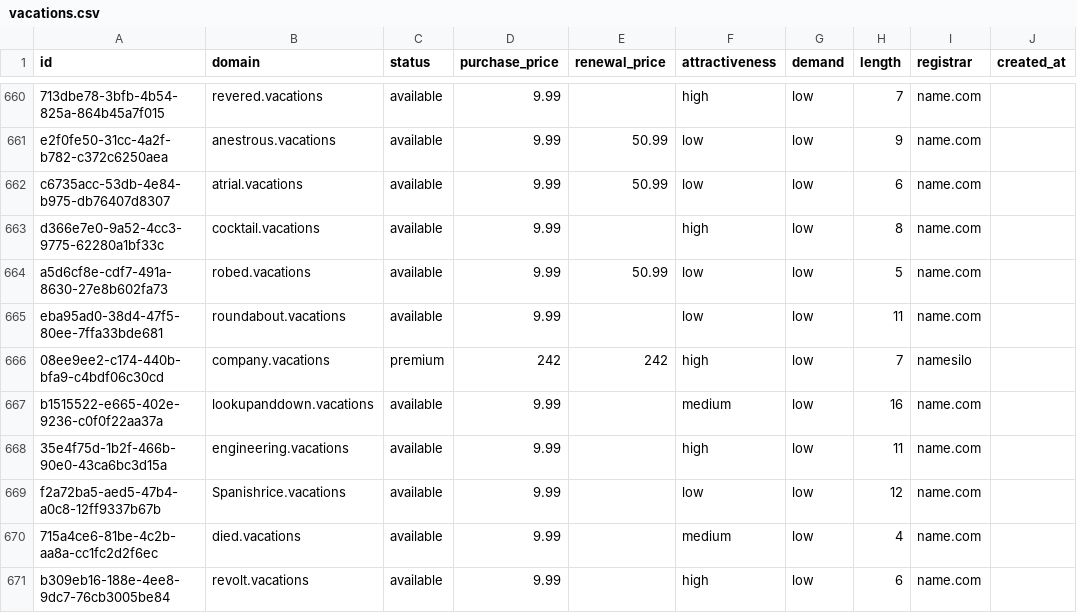
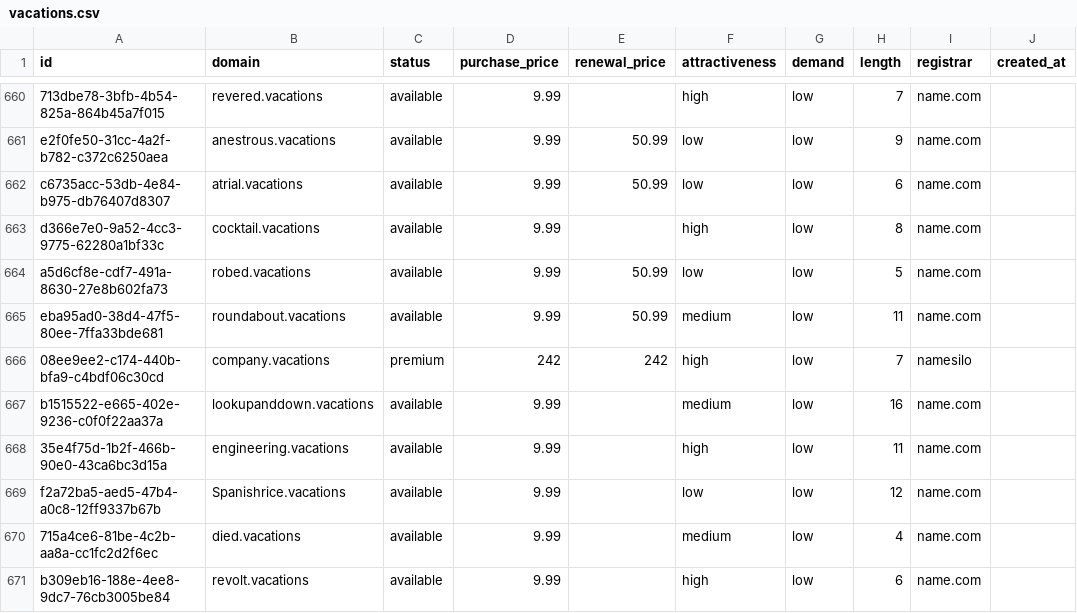
Before and after one commit to UniqueDomains/vacations-oneword-domains, a CSV file: vacations.csv, drawn as a sheet; only a part is shown, gaps mark what is left out; the diff names each change by its address in the sheet, - before the commit and + after, or states it on an @@ line.

Commit message:
Domains update

```diff
--- a/vacations.csv
+++ b/vacations.csv
-E665 (renewal_price): (empty)
+E665 (renewal_price): 50.99
-F665 (attractiveness): low
+F665 (attractiveness): medium
```
Also changed, not shown: 4 other files.
